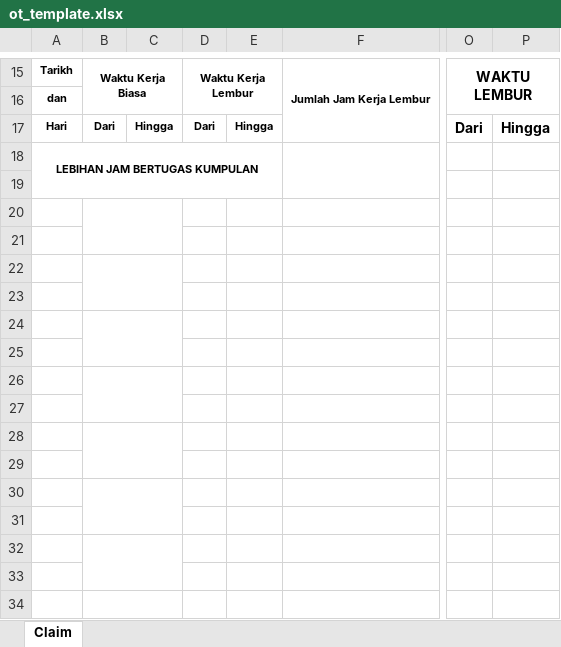
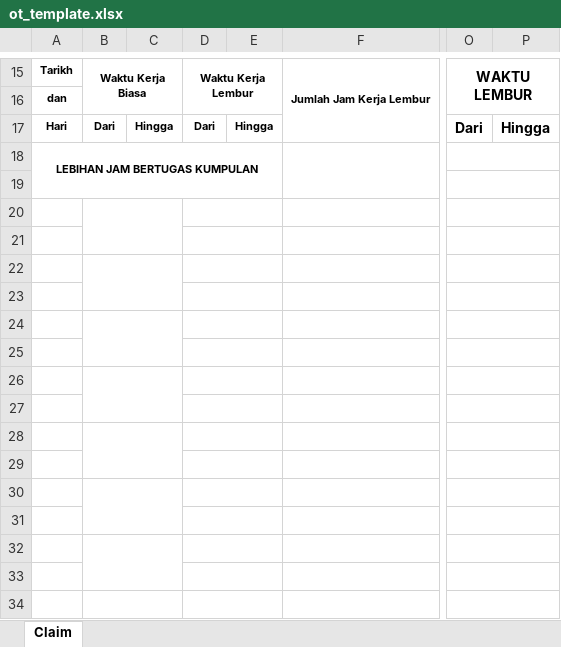
Before and after one commit to syedazlan5169/OTTimetableApp, an Excel workbook: OTTimetableApp/Template/ot_template.xlsx, sheet Claim, drawn as a sheet; only a part is shown, gaps mark what is left out; values as stored, in another font and other column widths than the file's, no borders; charts and pictures not drawn; the diff covers the shown part only; the diff names each change by its address in the sheet, - before the commit and + after, or states it on an @@ line.

```diff
--- a/OTTimetableApp/Template/ot_template.xlsx (sheet Claim)
+++ b/OTTimetableApp/Template/ot_template.xlsx (sheet Claim)
+O18:P18 merged
+O19:P19 merged
+D20:E20 merged
+O20:P20 merged
+D21:E21 merged
+O21:P21 merged
+D22:E22 merged
+O22:P22 merged
+D23:E23 merged
+O23:P23 merged
+D24:E24 merged
+O24:P24 merged
+D25:E25 merged
+O25:P25 merged
+D26:E26 merged
+O26:P26 merged
+D27:E27 merged
+O27:P27 merged
+D28:E28 merged
+O28:P28 merged
+D29:E29 merged
+O29:P29 merged
+D30:E30 merged
+O30:P30 merged
+D31:E31 merged
+O31:P31 merged
+D32:E32 merged
+O32:P32 merged
+D33:E33 merged
+O33:P33 merged
+D34:E34 merged
+O34:P34 merged
```
Also changed, not shown: 4 edited cells and merged cells elsewhere in this sheet, hidden cells, charts or pictures, 1 other file.
